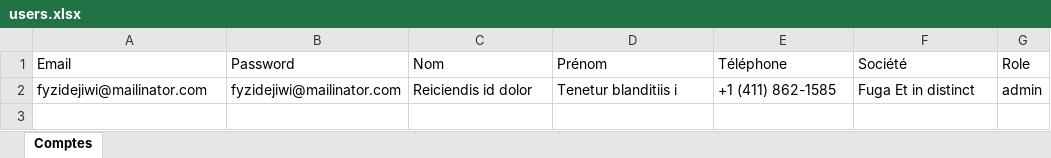
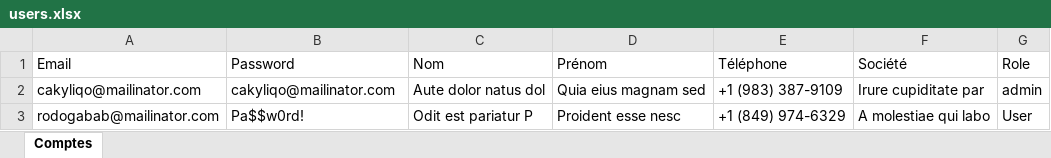
Before and after one commit to AniMar0/car-maintenance-app, an Excel workbook: users.xlsx, sheet Comptes, drawn as a sheet; values as stored, in another font and other column widths than the file's, no borders; removed rows and columns are numbered as before the commit, all else as after; the diff names each change by its address in the sheet, - before the commit and + after, or states it on an @@ line.

```diff
--- a/users.xlsx (sheet Comptes)
+++ b/users.xlsx (sheet Comptes)
-row 2: fyzidejiwi@mailinator.com | fyzidejiwi@mailinator.com | Reiciendis id dolor | Tenetur blanditiis i | +1 (411) 862-1585 | Fuga Et in distinct | admin
+row 2: cakyliqo@mailinator.com | cakyliqo@mailinator.com | Aute dolor natus dol | Quia eius magnam sed | +1 (983) 387-9109 | Irure cupiditate par | admin
+row 3: rodogabab@mailinator.com | Pa$$w0rd! | Odit est pariatur P | Proident esse nesc | +1 (849) 974-6329 | A molestiae qui labo | User
```
Also changed, not shown: 1 other file.
